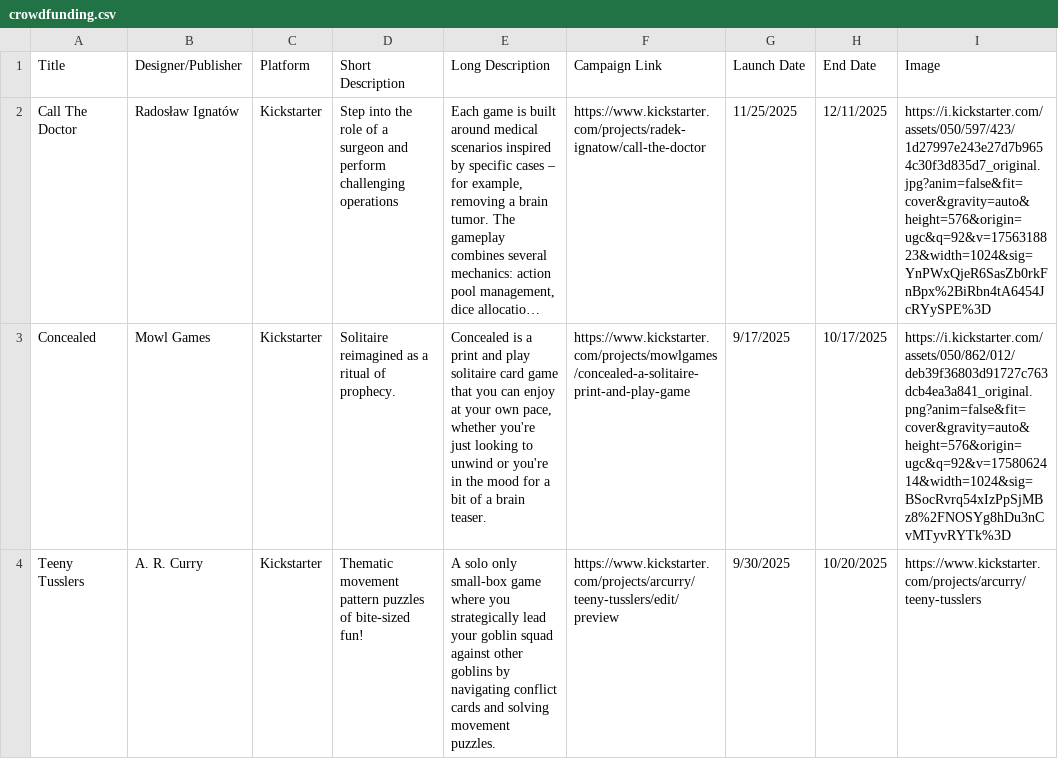
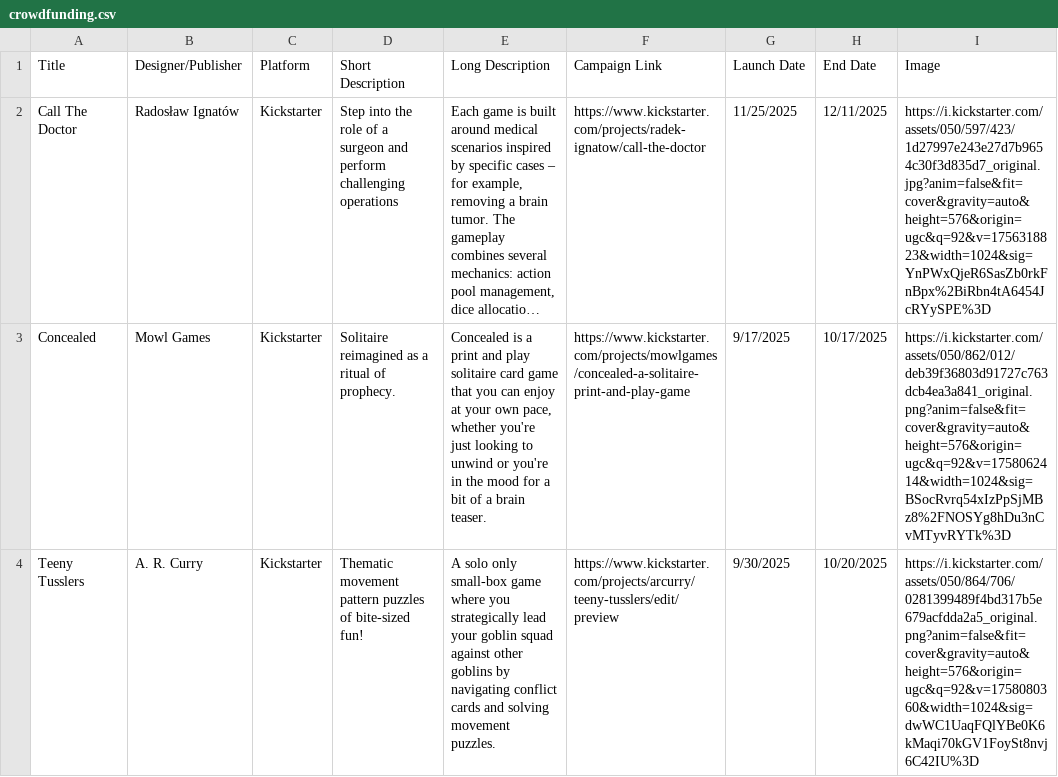
Before and after one commit to mgonzalvez/pnpfinder-lite, a CSV file: data/crowdfunding.csv, drawn as a sheet; long unchanged cells end in …; the diff names each change by its address in the sheet, - before the commit and + after, or states it on an @@ line.

Commit message:
chore: sync crowdfunding.csv from Google Sheets (normalized from SHEET headers)

```diff
--- a/data/crowdfunding.csv
+++ b/data/crowdfunding.csv
-I4 (Image): https://www.kickstarter.com/projects/arcurry/teeny-tusslers
+I4 (Image): https://i.kickstarter.com/assets/050/864/706/0281399489f4bd317b5e679acfdda2a5_original.png?anim=false&fit=cover&gravity=auto&height=576&origin=ugc&q=92&v=1758080360&width=1024&sig=dwWC1UaqFQlYBe0K6kMaqi70kGV1FoySt8nvj6C42IU%3D
```
